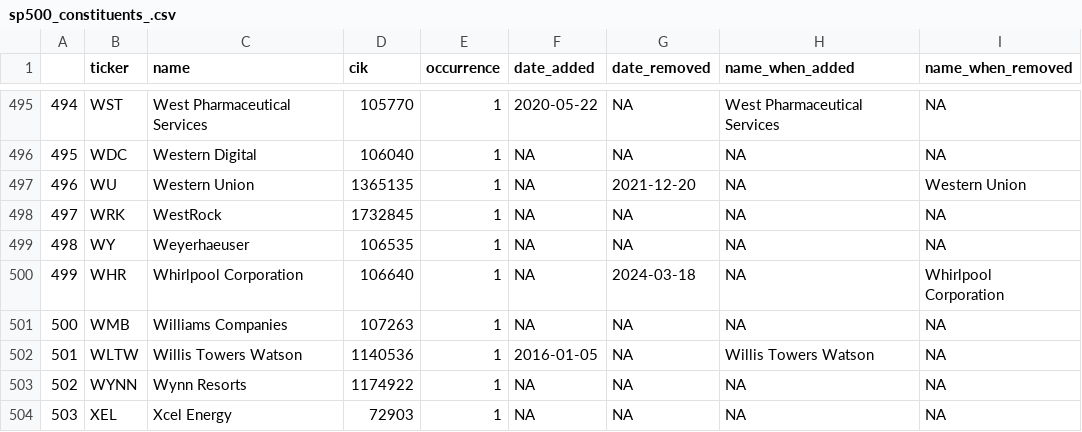
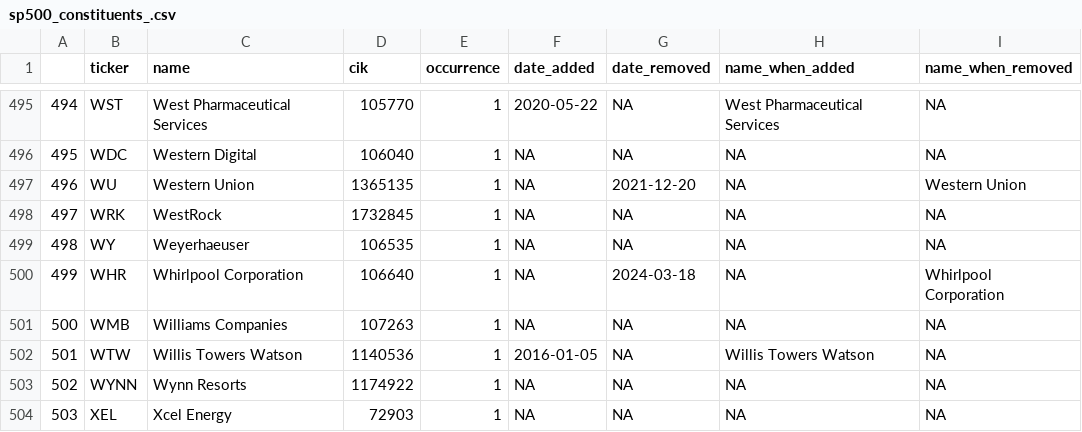
Before and after one commit to whitenoise1/RFundamentals, a CSV file: data/sp500_constituents_.csv, drawn as a sheet; only a part is shown, gaps mark what is left out; the diff covers the shown part only.

```diff
--- a/data/sp500_constituents_.csv
+++ b/data/sp500_constituents_.csv
@@ -501,3 +501,3 @@
 "500","WMB","Williams Companies",107263,1,NA,NA,NA,NA
-"501","WLTW","Willis Towers Watson",1140536,1,2016-01-05,NA,"Willis Towers Watson",NA
+"501","WTW","Willis Towers Watson",1140536,1,2016-01-05,NA,"Willis Towers Watson",NA
 "502","WYNN","Wynn Resorts",1174922,1,NA,NA,NA,NA
```
Also changed, not shown: 10 edited cells elsewhere in this file, 2 other files.
